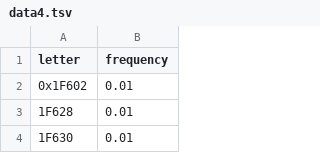
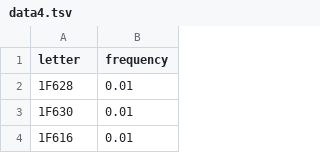
Before and after one commit to devleague/omnimood, a TSV file: public/data/data4.tsv, drawn as a sheet; only a part is shown; the shorter side is filled out with more unchanged rows; the diff names each change by its address in the sheet, - before the commit and + after, or states it on an @@ line.

Commit message:
reading in data from a json file.

```diff
--- a/public/data/data4.tsv
+++ b/public/data/data4.tsv
-row 2: 0x1F602 | 0.01
```
Also changed, not shown: 4 other files.
